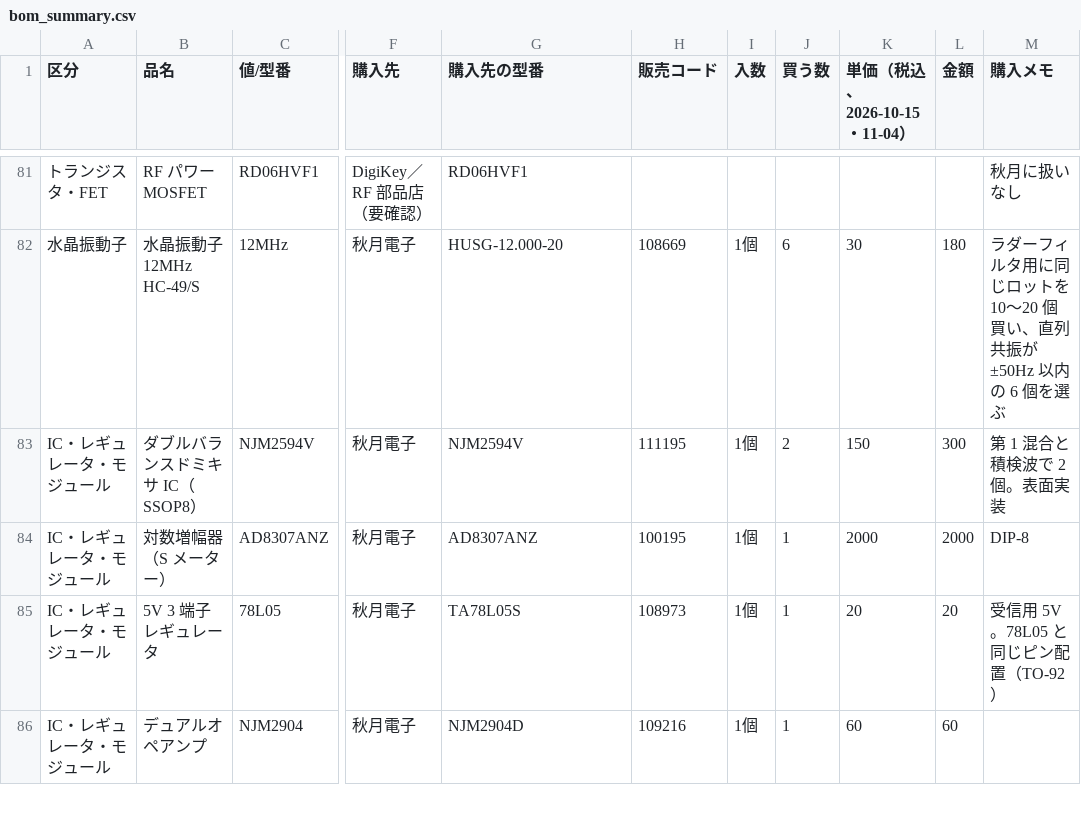
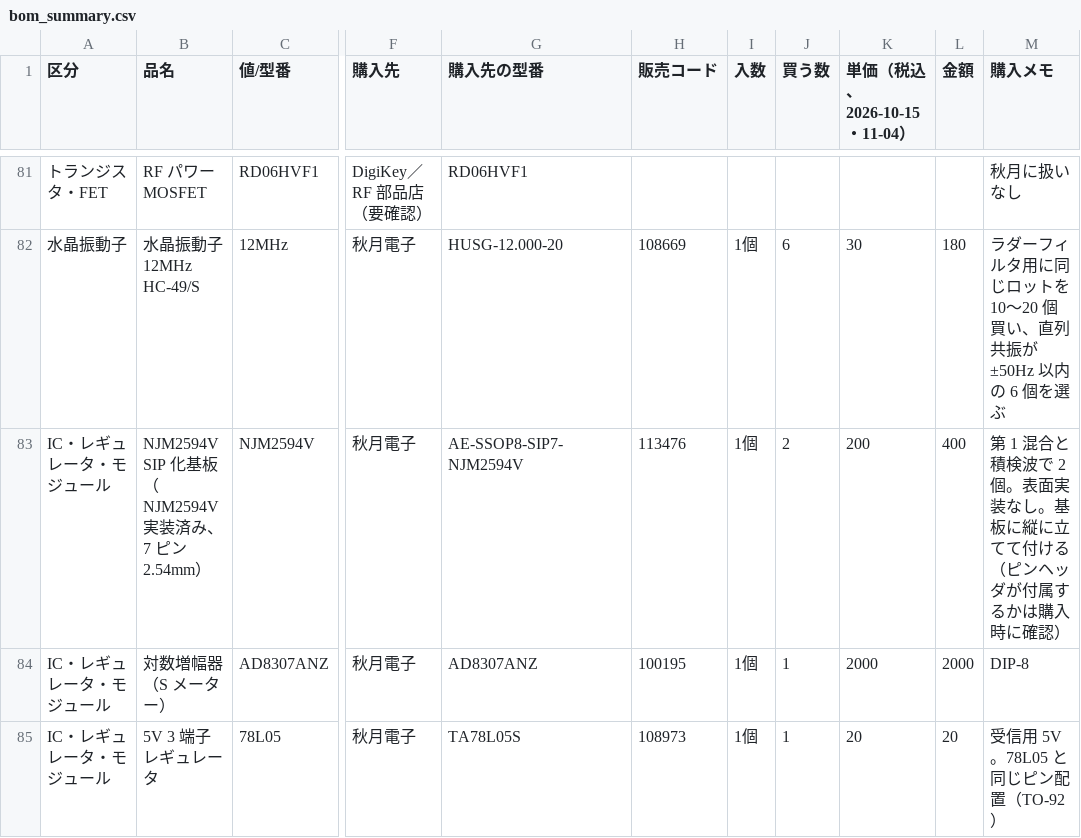
Before and after one commit to kazushinjo/PSN_TRX_XIAO_ESP32C3-V2.1, a CSV file: kicad/bom_summary.csv, drawn as a sheet; only a part is shown, gaps mark what is left out; the shorter side is filled out with more unchanged rows; the diff names each change by its address in the sheet, - before the commit and + after, or states it on an @@ line.

```diff
--- a/kicad/bom_summary.csv
+++ b/kicad/bom_summary.csv
-B83 (品名): ダブルバランスドミキサ IC（SSOP8）
+B83 (品名): NJM2594V SIP 化基板（NJM2594V 実装済み、7 ピン 2.54mm）
-G83 (購入先の型番): NJM2594V
+G83 (購入先の型番): AE-SSOP8-SIP7-NJM2594V
-H83 (販売コード): 111195
+H83 (販売コード): 113476
-K83 (単価（税込、2026-10-15・11-04）): 150
+K83 (単価（税込、2026-10-15・11-04）): 200
-L83 (金額): 300
+L83 (金額): 400
-M83 (購入メモ): 第 1 混合と積検波で 2 個。表面実装
+M83 (購入メモ): 第 1 混合と積検波で 2 個。表面実装なし。基板に縦に立てて付ける（ピンヘッダが付属するかは購入時に確認）
```
Also changed, not shown: kicad/PSN_TRX_pick_place.csv, kicad/bom.csv, 51 other files.
